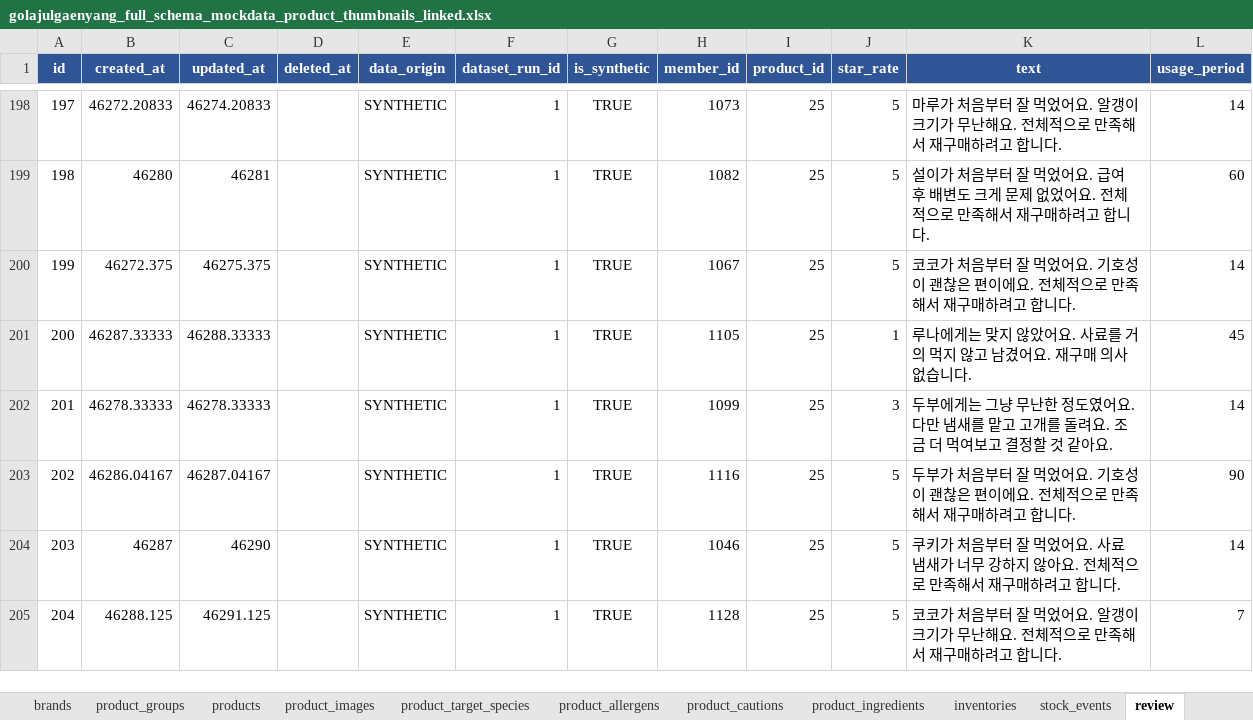
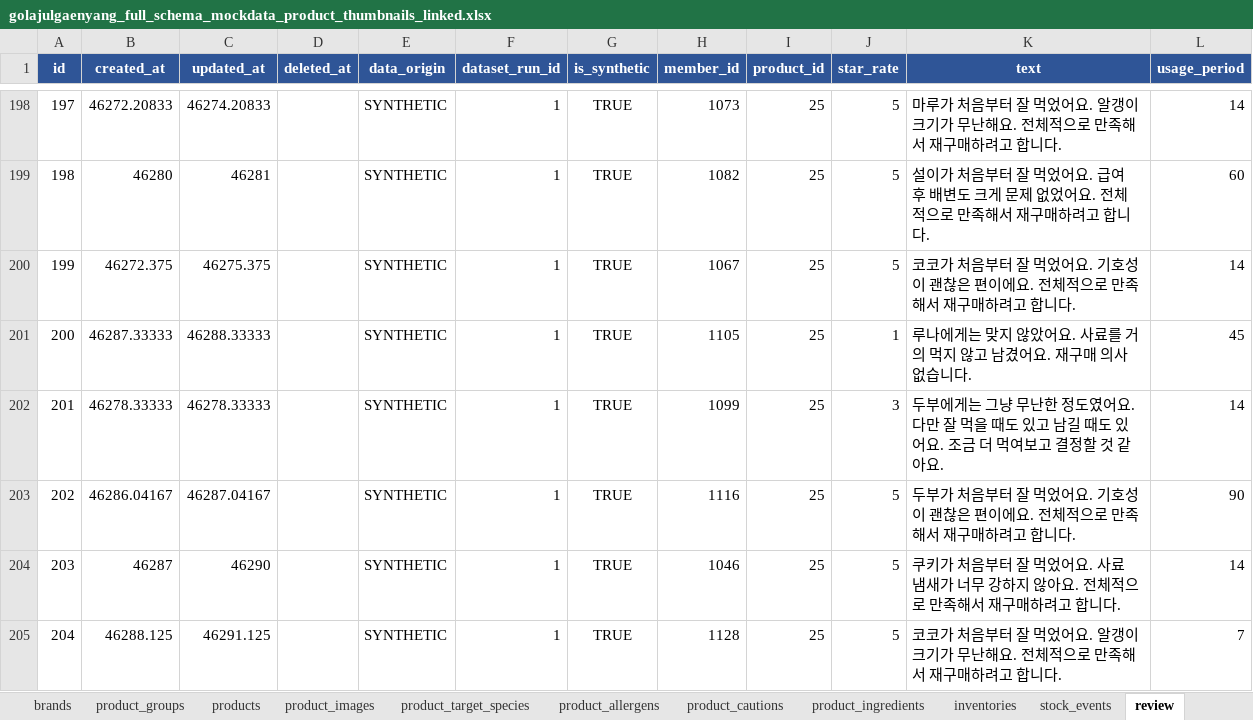
Before and after one commit to rltgjqmsmsgksrmffhrlt/GollajuDogCat, an Excel workbook: data/mock/상품 목데이터/golajulgaenyang_full_schema_mockdata_product_thumbnails_linked.xlsx, sheet review, drawn as a sheet; only a part is shown, gaps mark what is left out; values as stored, in another font and other column widths than the file's, no borders; table styles not drawn; the diff covers the shown part only; the diff names each change by its address in the sheet, - before the commit and + after, or states it on an @@ line.

```diff
--- a/data/mock/상품 목데이터/golajulgaenyang_full_schema_mockdata_product_thumbnails_linked.xlsx (sheet review)
+++ b/data/mock/상품 목데이터/golajulgaenyang_full_schema_mockdata_product_thumbnails_linked.xlsx (sheet review)
-K202 (text): …. 다만 냄새를 맡고 고개를 돌려요. 조금…
+K202 (text): …. 다만 잘 먹을 때도 있고 남길 때도 있어요. 조금…
```
Also changed, not shown: 17 edited cells elsewhere in this sheet, 1 other file.
